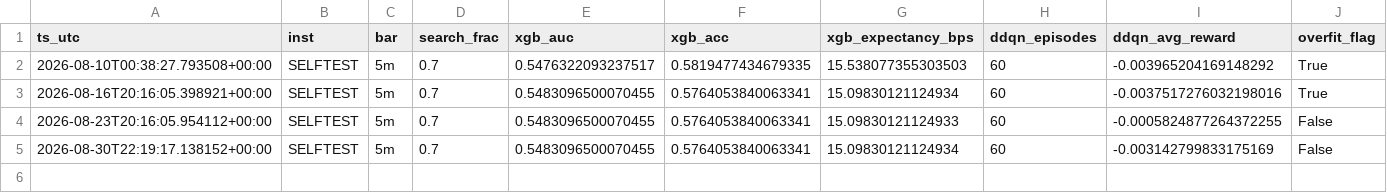
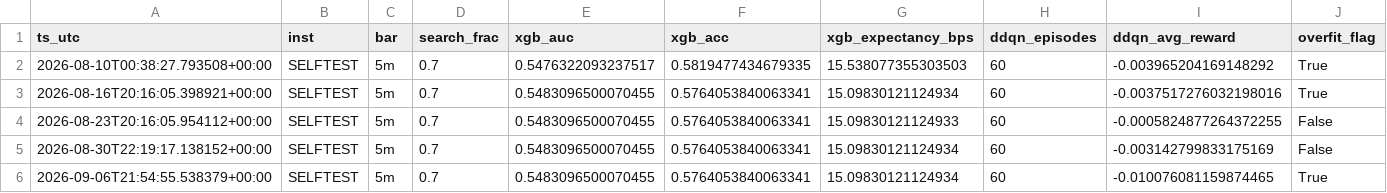
Before and after one commit to 0xFridayy/growhf-reactive-bot, a CSV file: alpha_ml/alpha_status_history.csv, drawn as a sheet; only a part is shown; rows hold the shown columns only; the diff names each change by its address in the sheet, - before the commit and + after, or states it on an @@ line.

```diff
--- a/alpha_ml/alpha_status_history.csv
+++ b/alpha_ml/alpha_status_history.csv
+row 6: 2026-09-06T21:54:55.538379+00:00 | SELFTEST | 5m | 0.7 | 0.5483096500070455 | 0.5764053840063341 | 15.09830121124934 | 60 | -0.010076081159874465 | True
```
Also changed, not shown: 1 other file.
